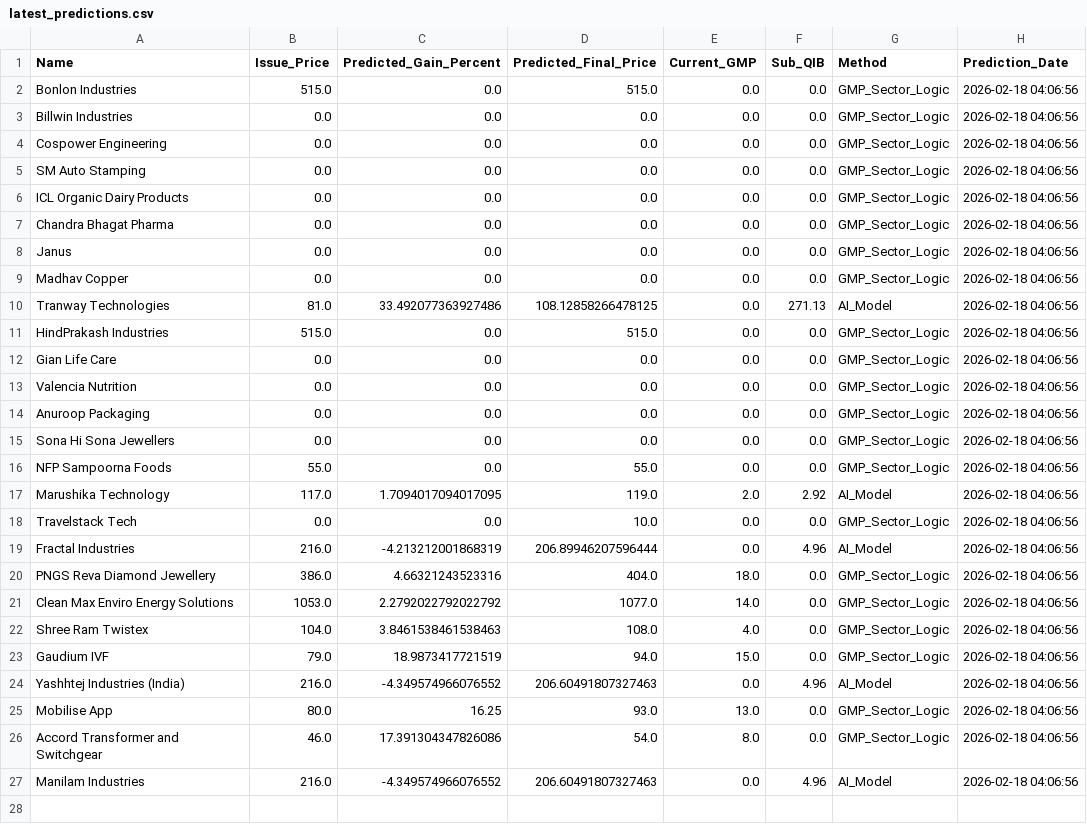
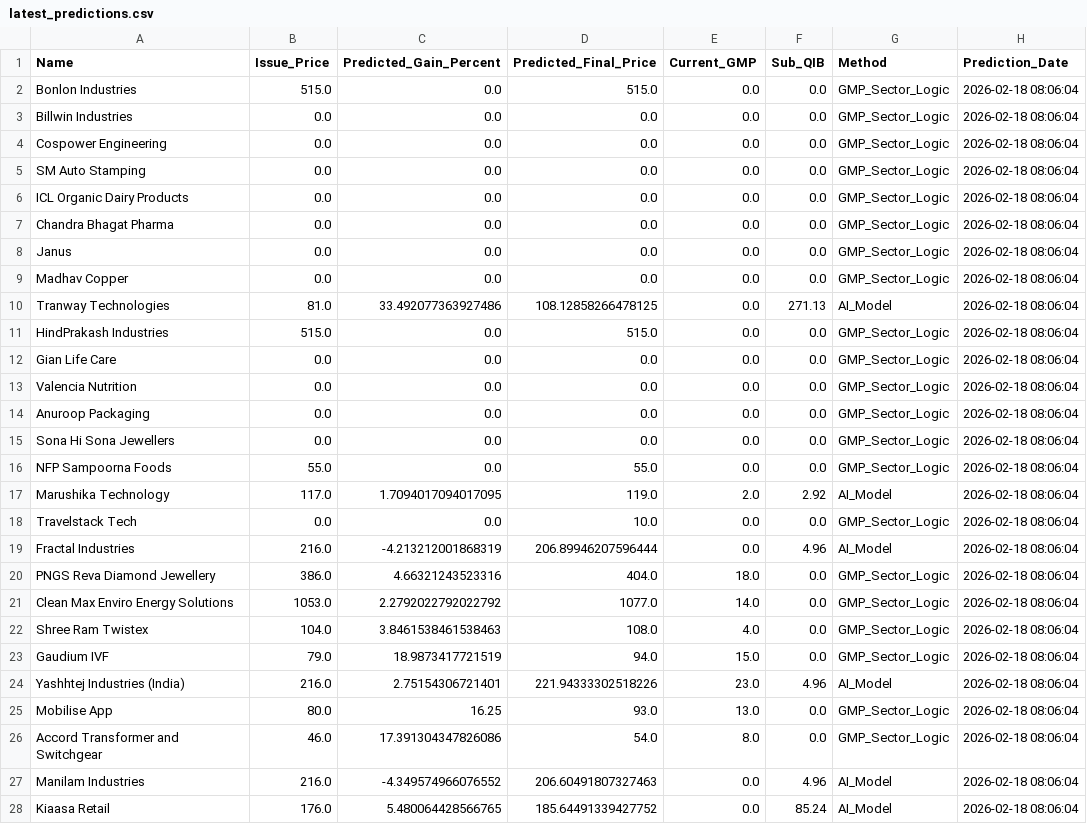
Before and after one commit to RaghavKothari1111/Ai-ipo-predictor, a CSV file: data/latest_predictions.csv, drawn as a sheet.

```diff
--- a/data/latest_predictions.csv
+++ b/data/latest_predictions.csv
@@ -1,27 +1,28 @@
 Name,Issue_Price,Predicted_Gain_Percent,Predicted_Final_Price,Current_GMP,Sub_QIB,Method,Prediction_Date
-Bonlon Industries,515.0,0.0,515.0,0.0,0.0,GMP_Sector_Logic,2026-02-18 04:06:56
-Billwin Industries,0.0,0.0,0.0,0.0,0.0,GMP_Sector_Logic,2026-02-18 04:06:56
-Cospower Engineering,0.0,0.0,0.0,0.0,0.0,GMP_Sector_Logic,2026-02-18 04:06:56
-SM Auto Stamping,0.0,0.0,0.0,0.0,0.0,GMP_Sector_Logic,2026-02-18 04:06:56
-ICL Organic Dairy Products,0.0,0.0,0.0,0.0,0.0,GMP_Sector_Logic,2026-02-18 04:06:56
-Chandra Bhagat Pharma,0.0,0.0,0.0,0.0,0.0,GMP_Sector_Logic,2026-02-18 04:06:56
-Janus,0.0,0.0,0.0,0.0,0.0,GMP_Sector_Logic,2026-02-18 04:06:56
-Madhav Copper,0.0,0.0,0.0,0.0,0.0,GMP_Sector_Logic,2026-02-18 04:06:56
-Tranway Technologies,81.0,33.492077363927486,108.12858266478125,0.0,271.13,AI_Model,2026-02-18 04:06:56
-HindPrakash Industries,515.0,0.0,515.0,0.0,0.0,GMP_Sector_Logic,2026-02-18 04:06:56
-Gian Life Care,0.0,0.0,0.0,0.0,0.0,GMP_Sector_Logic,2026-02-18 04:06:56
-Valencia Nutrition,0.0,0.0,0.0,0.0,0.0,GMP_Sector_Logic,2026-02-18 04:06:56
-Anuroop Packaging,0.0,0.0,0.0,0.0,0.0,GMP_Sector_Logic,2026-02-18 04:06:56
-Sona Hi Sona Jewellers,0.0,0.0,0.0,0.0,0.0,GMP_Sector_Logic,2026-02-18 04:06:56
-NFP Sampoorna Foods,55.0,0.0,55.0,0.0,0.0,GMP_Sector_Logic,2026-02-18 04:06:56
-Marushika Technology,117.0,1.7094017094017095,119.0,2.0,2.92,AI_Model,2026-02-18 04:06:56
-Travelstack Tech,0.0,0.0,10.0,0.0,0.0,GMP_Sector_Logic,2026-02-18 04:06:56
-Fractal Industries,216.0,-4.213212001868319,206.89946207596444,0.0,4.96,AI_Model,2026-02-18 04:06:56
-PNGS Reva Diamond Jewellery,386.0,4.66321243523316,404.0,18.0,0.0,GMP_Sector_Logic,2026-02-18 04:06:56
-Clean Max Enviro Energy Solutions,1053.0,2.2792022792022792,1077.0,14.0,0.0,GMP_Sector_Logic,2026-02-18 04:06:56
-Shree Ram Twistex,104.0,3.8461538461538463,108.0,4.0,0.0,GMP_Sector_Logic,2026-02-18 04:06:56
-Gaudium IVF,79.0,18.9873417721519,94.0,15.0,0.0,GMP_Sector_Logic,2026-02-18 04:06:56
-Yashhtej Industries (India),216.0,-4.349574966076552,206.60491807327463,0.0,4.96,AI_Model,2026-02-18 04:06:56
-Mobilise App,80.0,16.25,93.0,13.0,0.0,GMP_Sector_Logic,2026-02-18 04:06:56
-Accord Transformer and Switchgear,46.0,17.391304347826086,54.0,8.0,0.0,GMP_Sector_Logic,2026-02-18 04:06:56
-Manilam Industries,216.0,-4.349574966076552,206.60491807327463,0.0,4.96,AI_Model,2026-02-18 04:06:56
+Bonlon Industries,515.0,0.0,515.0,0.0,0.0,GMP_Sector_Logic,2026-02-18 08:06:04
+Billwin Industries,0.0,0.0,0.0,0.0,0.0,GMP_Sector_Logic,2026-02-18 08:06:04
+Cospower Engineering,0.0,0.0,0.0,0.0,0.0,GMP_Sector_Logic,2026-02-18 08:06:04
+SM Auto Stamping,0.0,0.0,0.0,0.0,0.0,GMP_Sector_Logic,2026-02-18 08:06:04
+ICL Organic Dairy Products,0.0,0.0,0.0,0.0,0.0,GMP_Sector_Logic,2026-02-18 08:06:04
+Chandra Bhagat Pharma,0.0,0.0,0.0,0.0,0.0,GMP_Sector_Logic,2026-02-18 08:06:04
+Janus,0.0,0.0,0.0,0.0,0.0,GMP_Sector_Logic,2026-02-18 08:06:04
+Madhav Copper,0.0,0.0,0.0,0.0,0.0,GMP_Sector_Logic,2026-02-18 08:06:04
+Tranway Technologies,81.0,33.492077363927486,108.12858266478125,0.0,271.13,AI_Model,2026-02-18 08:06:04
+HindPrakash Industries,515.0,0.0,515.0,0.0,0.0,GMP_Sector_Logic,2026-02-18 08:06:04
+Gian Life Care,0.0,0.0,0.0,0.0,0.0,GMP_Sector_Logic,2026-02-18 08:06:04
+Valencia Nutrition,0.0,0.0,0.0,0.0,0.0,GMP_Sector_Logic,2026-02-18 08:06:04
+Anuroop Packaging,0.0,0.0,0.0,0.0,0.0,GMP_Sector_Logic,2026-02-18 08:06:04
+Sona Hi Sona Jewellers,0.0,0.0,0.0,0.0,0.0,GMP_Sector_Logic,2026-02-18 08:06:04
+NFP Sampoorna Foods,55.0,0.0,55.0,0.0,0.0,GMP_Sector_Logic,2026-02-18 08:06:04
+Marushika Technology,117.0,1.7094017094017095,119.0,2.0,2.92,AI_Model,2026-02-18 08:06:04
+Travelstack Tech,0.0,0.0,10.0,0.0,0.0,GMP_Sector_Logic,2026-02-18 08:06:04
+Fractal Industries,216.0,-4.213212001868319,206.89946207596444,0.0,4.96,AI_Model,2026-02-18 08:06:04
+PNGS Reva Diamond Jewellery,386.0,4.66321243523316,404.0,18.0,0.0,GMP_Sector_Logic,2026-02-18 08:06:04
+Clean Max Enviro Energy Solutions,1053.0,2.2792022792022792,1077.0,14.0,0.0,GMP_Sector_Logic,2026-02-18 08:06:04
+Shree Ram Twistex,104.0,3.8461538461538463,108.0,4.0,0.0,GMP_Sector_Logic,2026-02-18 08:06:04
+Gaudium IVF,79.0,18.9873417721519,94.0,15.0,0.0,GMP_Sector_Logic,2026-02-18 08:06:04
+Yashhtej Industries (India),216.0,2.75154306721401,221.94333302518226,23.0,4.96,AI_Model,2026-02-18 08:06:04
+Mobilise App,80.0,16.25,93.0,13.0,0.0,GMP_Sector_Logic,2026-02-18 08:06:04
+Accord Transformer and Switchgear,46.0,17.391304347826086,54.0,8.0,0.0,GMP_Sector_Logic,2026-02-18 08:06:04
+Manilam Industries,216.0,-4.349574966076552,206.60491807327463,0.0,4.96,AI_Model,2026-02-18 08:06:04
+Kiaasa Retail,176.0,5.480064428566765,185.64491339427752,0.0,85.24,AI_Model,2026-02-18 08:06:04
```
Also changed, not shown: data/gmp_history.csv, data/master_ipo_v3.csv.
